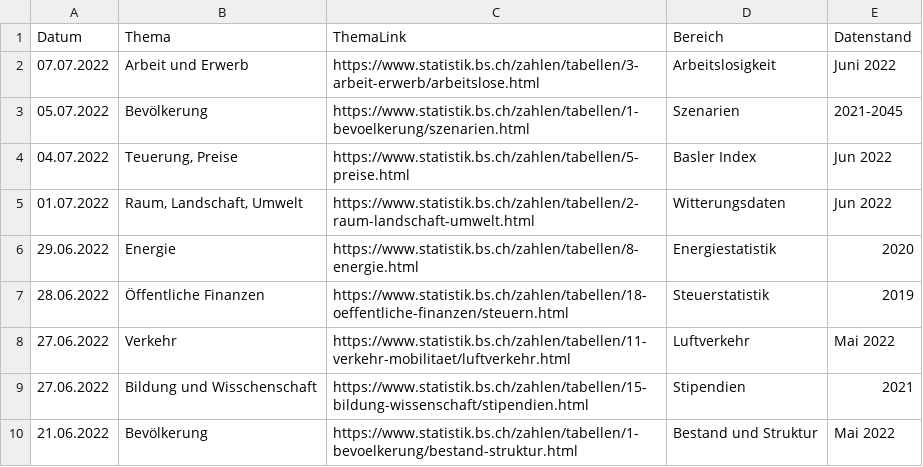
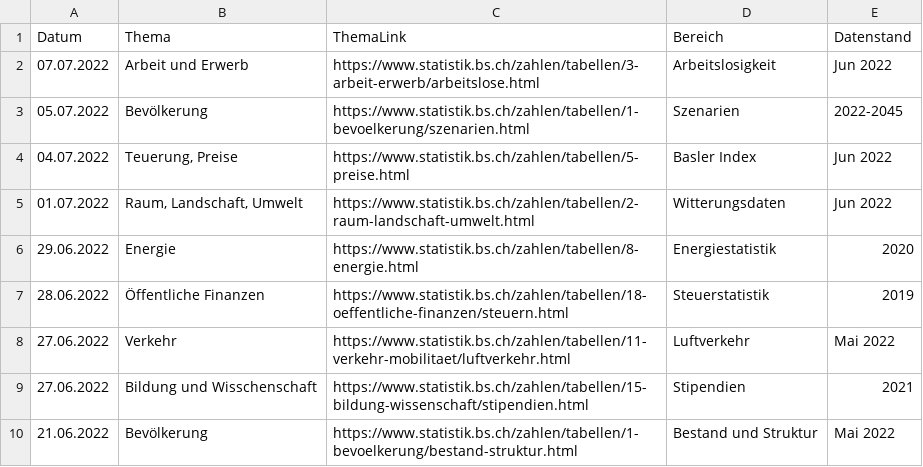
Before and after one commit to StataBS/indikatoren_plus, a TSV file: datenliste.tsv, drawn as a sheet; only a part is shown.

Commit message:
Update datenliste.tsv

```diff
--- a/datenliste.tsv
+++ b/datenliste.tsv
@@ -1,4 +1,4 @@
 Datum	Thema	ThemaLink	Bereich	Datenstand
-07.07.2022	Arbeit und Erwerb	https://www.statistik.bs.ch/zahlen/tabellen/3-arbeit-erwerb/arbeitslose.html	Arbeitslosigkeit	Juni 2022
-05.07.2022	Bevölkerung	https://www.statistik.bs.ch/zahlen/tabellen/1-bevoelkerung/szenarien.html	Szenarien	2021-2045
+07.07.2022	Arbeit und Erwerb	https://www.statistik.bs.ch/zahlen/tabellen/3-arbeit-erwerb/arbeitslose.html	Arbeitslosigkeit	Jun 2022
+05.07.2022	Bevölkerung	https://www.statistik.bs.ch/zahlen/tabellen/1-bevoelkerung/szenarien.html	Szenarien	2022-2045
 04.07.2022	Teuerung, Preise	https://www.statistik.bs.ch/zahlen/tabellen/5-preise.html	Basler Index	Jun 2022
```
